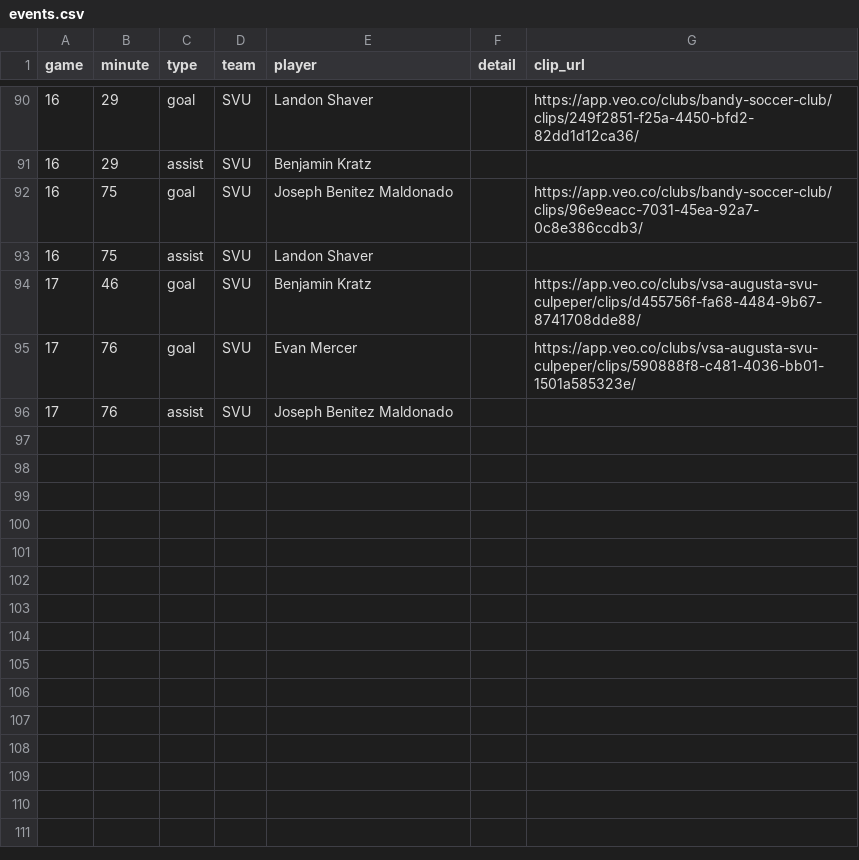
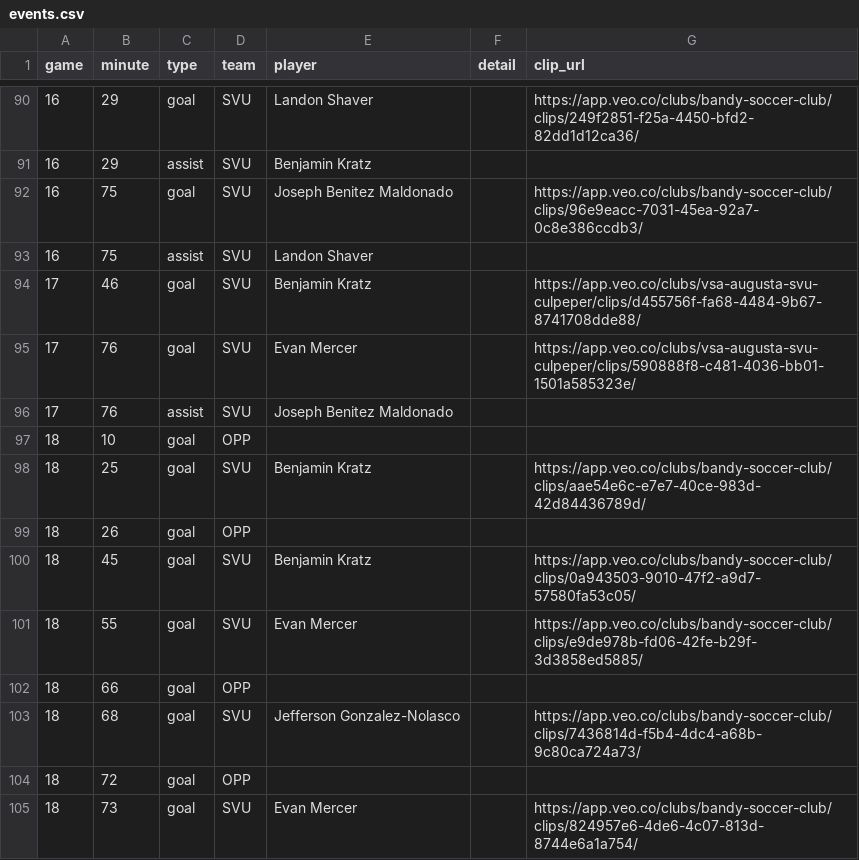
Before and after one commit to zpbandy-art/svu-u16-team-site, a CSV file: events.csv, drawn as a sheet; only a part is shown, gaps mark what is left out.

```diff
--- a/events.csv
+++ b/events.csv
@@ -96 +96,10 @@ game,minute,type,team,player,detail,clip_url
 17,76,assist,SVU,Joseph Benitez Maldonado,,
+18,10,goal,OPP,,,
+18,25,goal,SVU,Benjamin Kratz,,https://app.veo.co/clubs/bandy-soccer-club/clips/aae54e6c-e7e7-40ce-983d-42d84436789d/
+18,26,goal,OPP,,,
+18,45,goal,SVU,Benjamin Kratz,,https://app.veo.co/clubs/bandy-soccer-club/clips/0a943503-9010-47f2-a9d7-57580fa53c05/
+18,55,goal,SVU,Evan Mercer,,https://app.veo.co/clubs/bandy-soccer-club/clips/e9de978b-fd06-42fe-b29f-3d3858ed5885/
+18,66,goal,OPP,,,
+18,68,goal,SVU,Jefferson Gonzalez-Nolasco,,https://app.veo.co/clubs/bandy-soccer-club/clips/7436814d-f5b4-4dc4-a68b-9c80ca724a73/
+18,72,goal,OPP,,,
+18,73,goal,SVU,Evan Mercer,,https://app.veo.co/clubs/bandy-soccer-club/clips/824957e6-4de6-4c07-813d-8744e6a1a754/
```
Also changed, not shown: absences.csv, keepers.csv, 2 other files.
